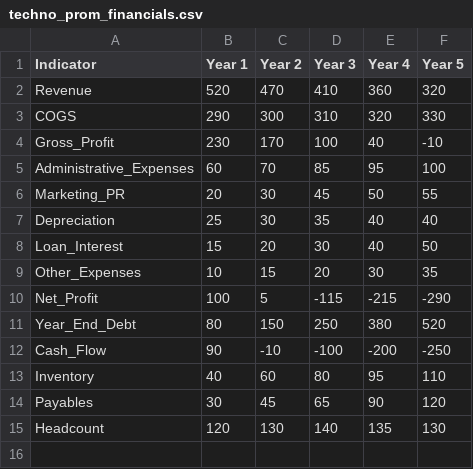
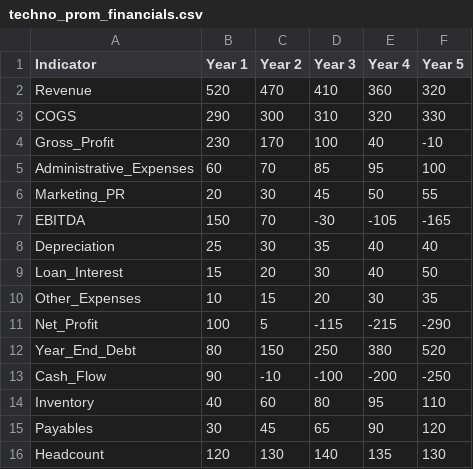
Before and after one commit to CloudDataPalina/CloudDataPalina, a CSV file: BankruptcyAnalysis/techno_prom_financials.csv, drawn as a sheet.

Commit message:
Add files via upload

```diff
--- a/BankruptcyAnalysis/techno_prom_financials.csv
+++ b/BankruptcyAnalysis/techno_prom_financials.csv
@@ -6,2 +6,3 @@ Administrative_Expenses,60,70,85,95,100
 Marketing_PR,20,30,45,50,55
+EBITDA,150,70,-30,-105,-165
 Depreciation,25,30,35,40,40
```
